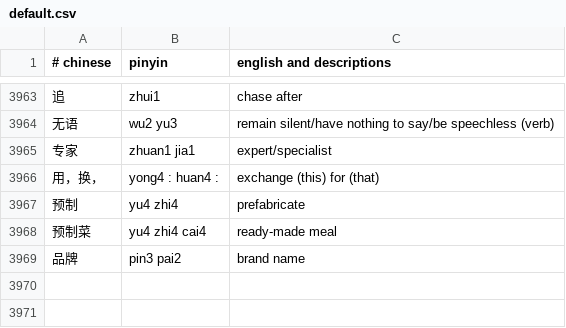
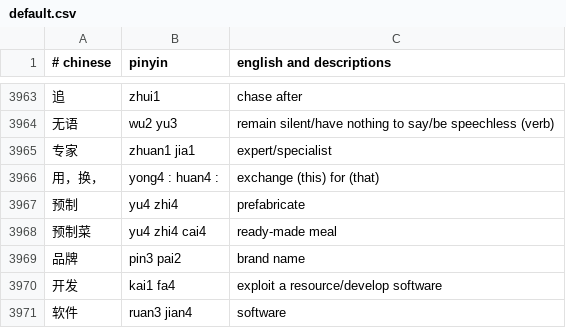
Before and after one commit to nickrusso42518/zhong, a CSV file: inputs/default.csv, drawn as a sheet; only a part is shown, gaps mark what is left out; the diff names each change by its address in the sheet, - before the commit and + after, or states it on an @@ line.

Commit message:
words [ci skip]

```diff
--- a/inputs/default.csv
+++ b/inputs/default.csv
+row 3970: 开发 | kai1 fa4 | exploit a resource/develop software
+row 3971: 软件 | ruan3 jian4 | software
```
